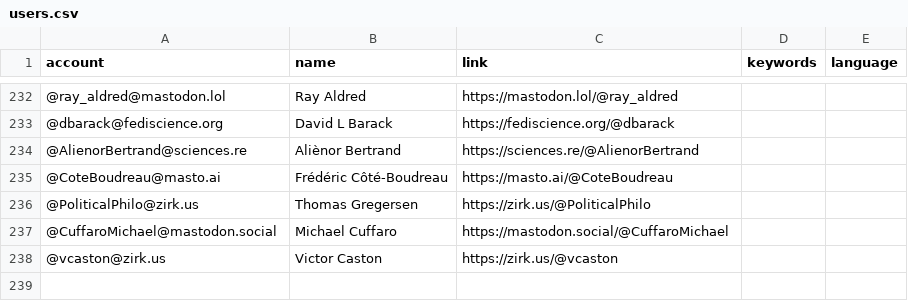
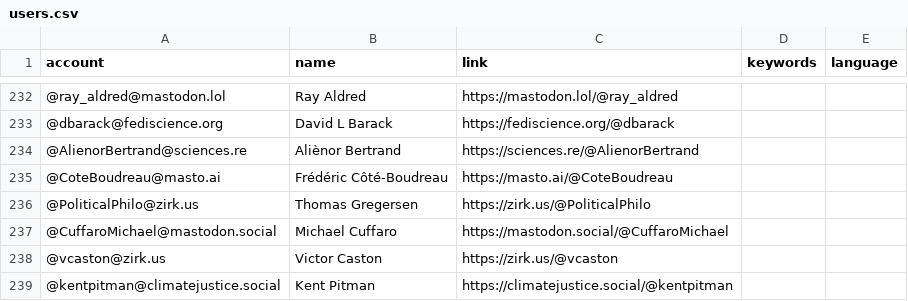
Before and after one commit to florisre/mastodon-iranian-studies, a CSV file: resources/users.csv, drawn as a sheet; only a part is shown, gaps mark what is left out.

Commit message:
Update users.csv

```diff
--- a/resources/users.csv
+++ b/resources/users.csv
@@ -238 +238,2 @@ account,name,link,keywords,language
 @vcaston@zirk.us,Victor Caston,https://zirk.us/@vcaston
+@kentpitman@climatejustice.social,Kent Pitman,https://climatejustice.social/@kentpitman
```
